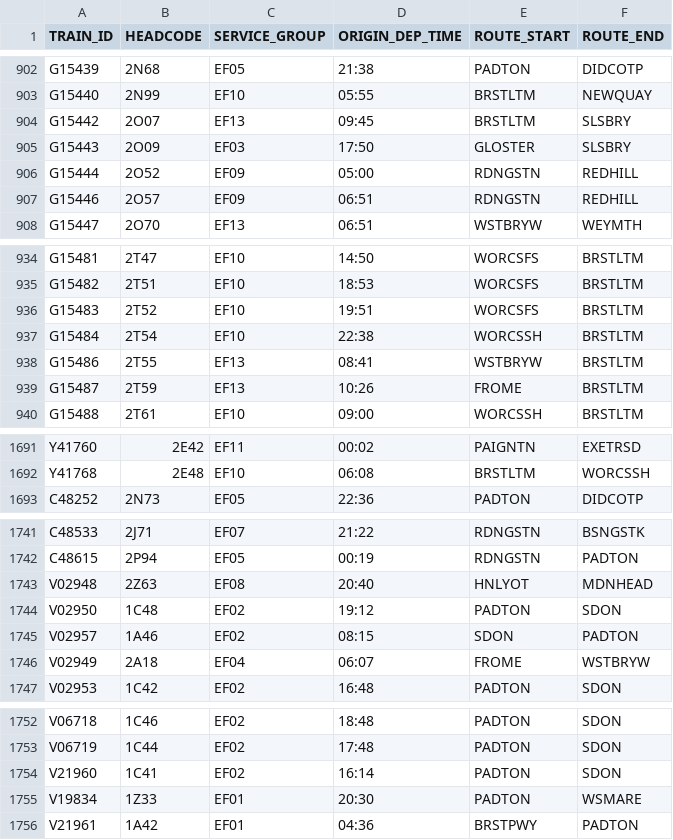
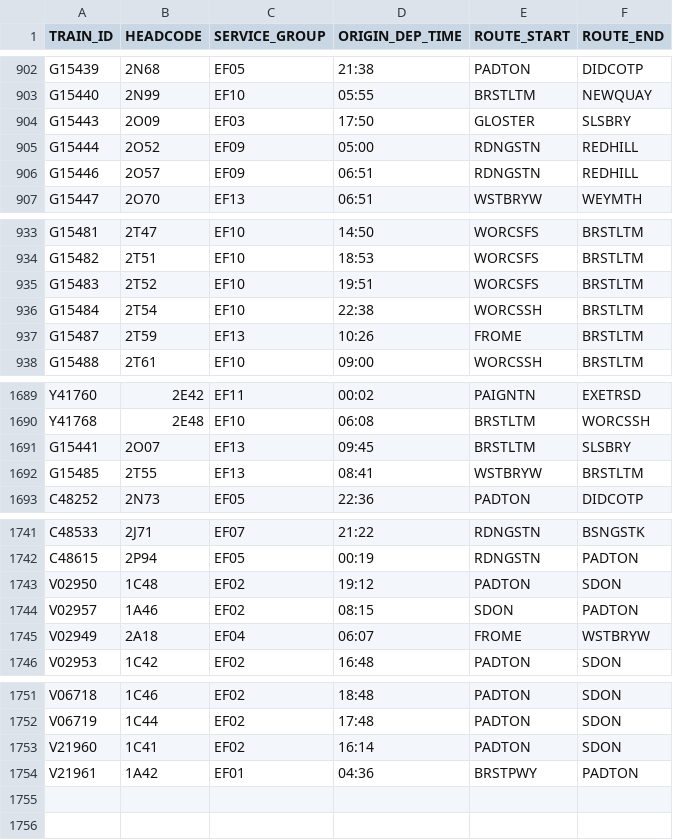
Before and after one commit to tomsmith199202-cloud/gwr_cron_job, a CSV file: gwr_timetable_today.csv, drawn as a sheet; only a part is shown, gaps mark what is left out; the diff covers the shown part only.

```diff
--- a/gwr_timetable_today.csv
+++ b/gwr_timetable_today.csv
@@ -903,3 +903,2 @@ G15439,2N68,EF05,21:38,PADTON,DIDCOTP
 G15440,2N99,EF10,05:55,BRSTLTM,NEWQUAY
-G15442,2O07,EF13,09:45,BRSTLTM,SLSBRY
 G15443,2O09,EF03,17:50,GLOSTER,SLSBRY
@@ -937,3 +936,2 @@ G15483,2T52,EF10,19:51,WORCSFS,BRSTLTM
 G15484,2T54,EF10,22:38,WORCSSH,BRSTLTM
-G15486,2T55,EF13,08:41,WSTBRYW,BRSTLTM
 G15487,2T59,EF13,10:26,FROME,BRSTLTM
@@ -1692,2 +1690,4 @@ Y41760,2E42,EF11,00:02,PAIGNTN,EXETRSD
 Y41768,2E48,EF10,06:08,BRSTLTM,WORCSSH
+G15441,2O07,EF13,09:45,BRSTLTM,SLSBRY
+G15485,2T55,EF13,08:41,WSTBRYW,BRSTLTM
 C48252,2N73,EF05,22:36,PADTON,DIDCOTP
@@ -1742,3 +1742,2 @@ C48533,2J71,EF07,21:22,RDNGSTN,BSNGSTK
 C48615,2P94,EF05,00:19,RDNGSTN,PADTON
-V02948,2Z63,EF08,20:40,HNLYOT,MDNHEAD
 V02950,1C48,EF02,19:12,PADTON,SDON
@@ -1754,3 +1753,2 @@ V06719,1C44,EF02,17:48,PADTON,SDON
 V21960,1C41,EF02,16:14,PADTON,SDON
-V19834,1Z33,EF01,20:30,PADTON,WSMARE
 V21961,1A42,EF01,04:36,BRSTPWY,PADTON
```
Also changed, not shown: 2 edited cells elsewhere in this file, 1 other file.
